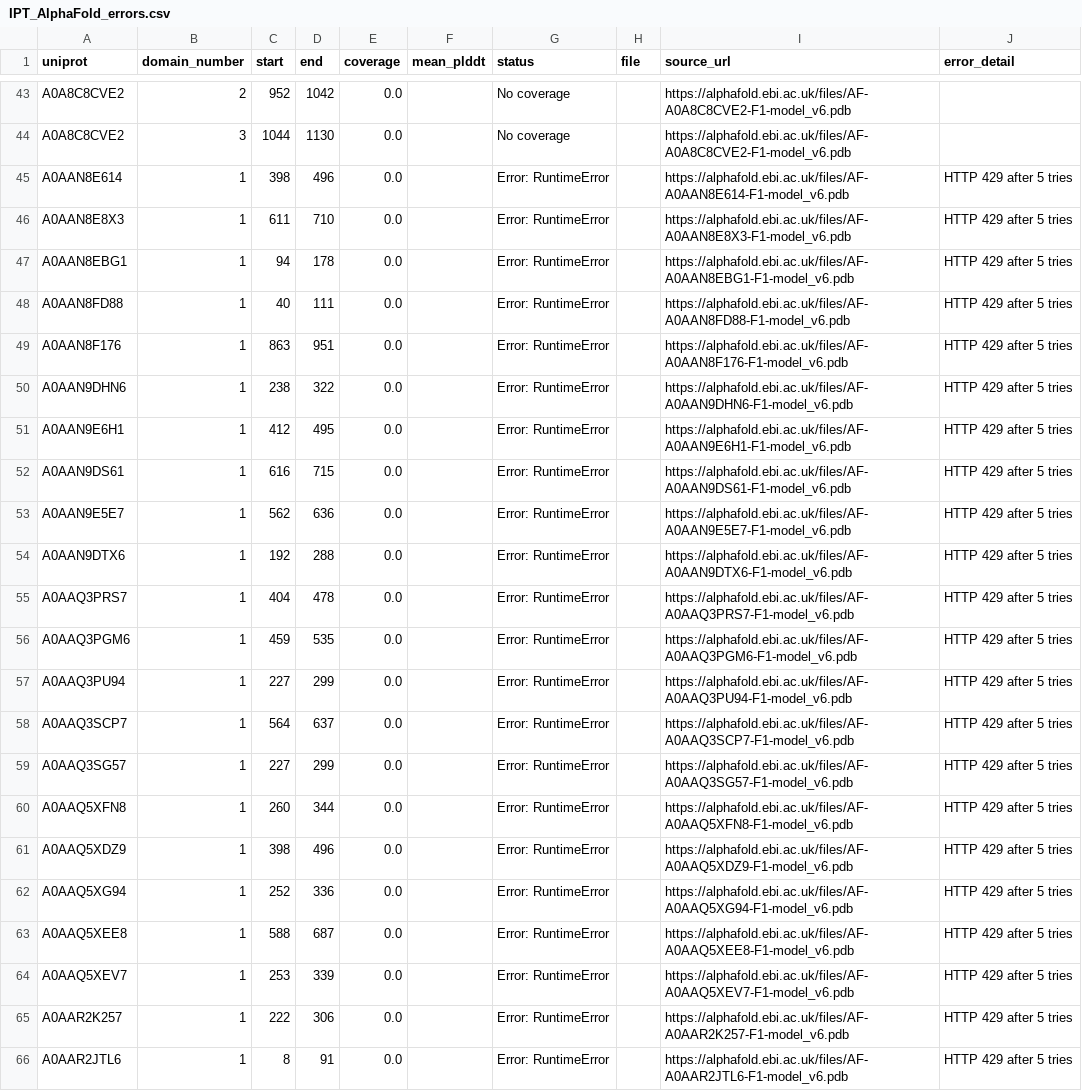
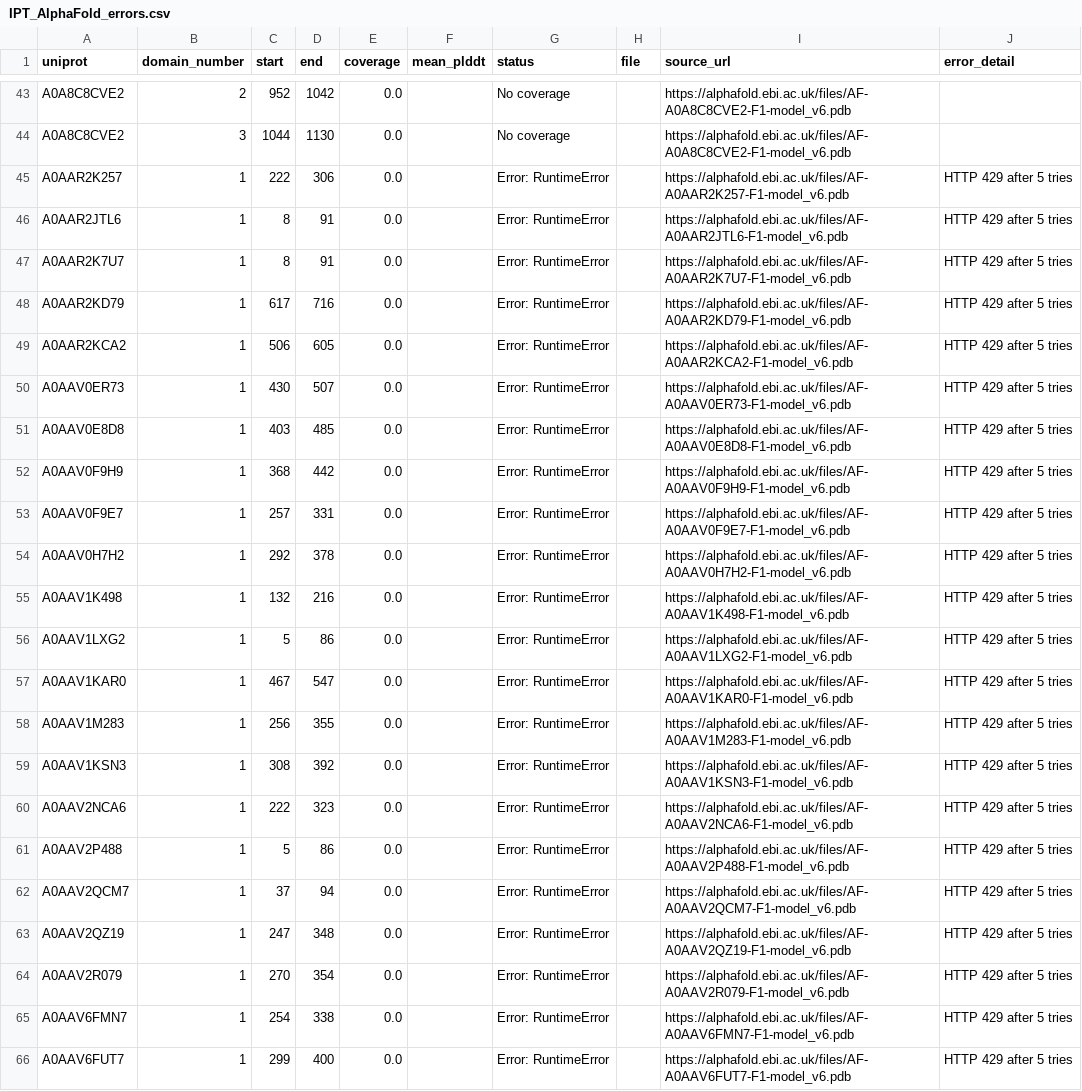
Before and after one commit to NephVar/IPT, a CSV file: metadata/IPT_AlphaFold_errors.csv, drawn as a sheet; only a part is shown, gaps mark what is left out; the shorter side is filled out with more unchanged rows.

```diff
--- a/metadata/IPT_AlphaFold_errors.csv
+++ b/metadata/IPT_AlphaFold_errors.csv
@@ -44,22 +44,2 @@ A0A8C8CVE2,2,952,1042,0.0,,No coverage,,https://alphafold.ebi.ac.uk/files/AF-A0A
 A0A8C8CVE2,3,1044,1130,0.0,,No coverage,,https://alphafold.ebi.ac.uk/files/AF-A0A8C8CVE2-F1-model_v6.pdb,
-A0AAN8E614,1,398,496,0.0,,Error: RuntimeError,,https://alphafold.ebi.ac.uk/files/AF-A0AAN8E614-F1-model_v6.pdb,HTTP 429 after 5 tries
-A0AAN8E8X3,1,611,710,0.0,,Error: RuntimeError,,https://alphafold.ebi.ac.uk/files/AF-A0AAN8E8X3-F1-model_v6.pdb,HTTP 429 after 5 tries
-A0AAN8EBG1,1,94,178,0.0,,Error: RuntimeError,,https://alphafold.ebi.ac.uk/files/AF-A0AAN8EBG1-F1-model_v6.pdb,HTTP 429 after 5 tries
-A0AAN8FD88,1,40,111,0.0,,Error: RuntimeError,,https://alphafold.ebi.ac.uk/files/AF-A0AAN8FD88-F1-model_v6.pdb,HTTP 429 after 5 tries
-A0AAN8F176,1,863,951,0.0,,Error: RuntimeError,,https://alphafold.ebi.ac.uk/files/AF-A0AAN8F176-F1-model_v6.pdb,HTTP 429 after 5 tries
-A0AAN9DHN6,1,238,322,0.0,,Error: RuntimeError,,https://alphafold.ebi.ac.uk/files/AF-A0AAN9DHN6-F1-model_v6.pdb,HTTP 429 after 5 tries
-A0AAN9E6H1,1,412,495,0.0,,Error: RuntimeError,,https://alphafold.ebi.ac.uk/files/AF-A0AAN9E6H1-F1-model_v6.pdb,HTTP 429 after 5 tries
-A0AAN9DS61,1,616,715,0.0,,Error: RuntimeError,,https://alphafold.ebi.ac.uk/files/AF-A0AAN9DS61-F1-model_v6.pdb,HTTP 429 after 5 tries
-A0AAN9E5E7,1,562,636,0.0,,Error: RuntimeError,,https://alphafold.ebi.ac.uk/files/AF-A0AAN9E5E7-F1-model_v6.pdb,HTTP 429 after 5 tries
-A0AAN9DTX6,1,192,288,0.0,,Error: RuntimeError,,https://alphafold.ebi.ac.uk/files/AF-A0AAN9DTX6-F1-model_v6.pdb,HTTP 429 after 5 tries
-A0AAQ3PRS7,1,404,478,0.0,,Error: RuntimeError,,https://alphafold.ebi.ac.uk/files/AF-A0AAQ3PRS7-F1-model_v6.pdb,HTTP 429 after 5 tries
-A0AAQ3PGM6,1,459,535,0.0,,Error: RuntimeError,,https://alphafold.ebi.ac.uk/files/AF-A0AAQ3PGM6-F1-model_v6.pdb,HTTP 429 after 5 tries
-A0AAQ3PU94,1,227,299,0.0,,Error: RuntimeError,,https://alphafold.ebi.ac.uk/files/AF-A0AAQ3PU94-F1-model_v6.pdb,HTTP 429 after 5 tries
-A0AAQ3SCP7,1,564,637,0.0,,Error: RuntimeError,,https://alphafold.ebi.ac.uk/files/AF-A0AAQ3SCP7-F1-model_v6.pdb,HTTP 429 after 5 tries
-A0AAQ3SG57,1,227,299,0.0,,Error: RuntimeError,,https://alphafold.ebi.ac.uk/files/AF-A0AAQ3SG57-F1-model_v6.pdb,HTTP 429 after 5 tries
-A0AAQ5XFN8,1,260,344,0.0,,Error: RuntimeError,,https://alphafold.ebi.ac.uk/files/AF-A0AAQ5XFN8-F1-model_v6.pdb,HTTP 429 after 5 tries
-A0AAQ5XDZ9,1,398,496,0.0,,Error: RuntimeError,,https://alphafold.ebi.ac.uk/files/AF-A0AAQ5XDZ9-F1-model_v6.pdb,HTTP 429 after 5 tries
-A0AAQ5XG94,1,252,336,0.0,,Error: RuntimeError,,https://alphafold.ebi.ac.uk/files/AF-A0AAQ5XG94-F1-model_v6.pdb,HTTP 429 after 5 tries
-A0AAQ5XEE8,1,588,687,0.0,,Error: RuntimeError,,https://alphafold.ebi.ac.uk/files/AF-A0AAQ5XEE8-F1-model_v6.pdb,HTTP 429 after 5 tries
-A0AAQ5XEV7,1,253,339,0.0,,Error: RuntimeError,,https://alphafold.ebi.ac.uk/files/AF-A0AAQ5XEV7-F1-model_v6.pdb,HTTP 429 after 5 tries
 A0AAR2K257,1,222,306,0.0,,Error: RuntimeError,,https://alphafold.ebi.ac.uk/files/AF-A0AAR2K257-F1-model_v6.pdb,HTTP 429 after 5 tries
```
Also changed, not shown: metadata/IPT_AlphaFold_recovery_attempts.csv, 22 other files.
